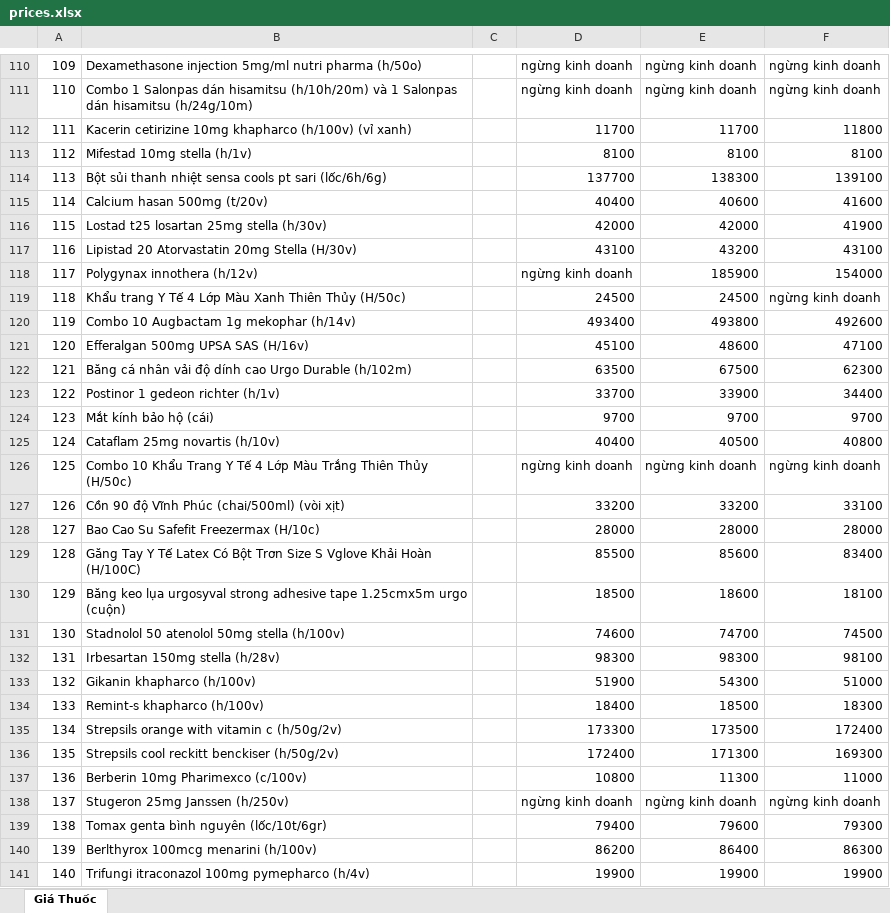
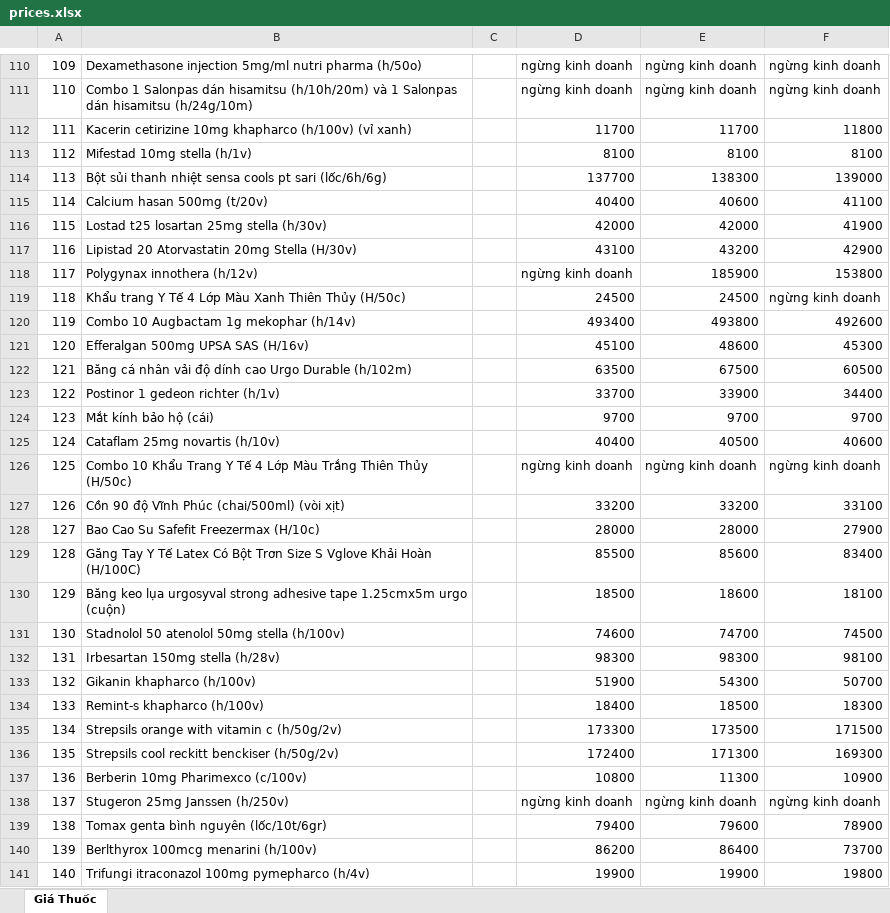
Before and after one commit to hongtam2788/crawlweb, an Excel workbook: data/prices.xlsx, sheet Giá Thuốc, drawn as a sheet; only a part is shown, gaps mark what is left out; values as stored, in another font and other column widths than the file's, no cell formats; the diff covers the shown part only; the diff names each change by its address in the sheet, - before the commit and + after, or states it on an @@ line.

```diff
--- a/data/prices.xlsx (sheet Giá Thuốc)
+++ b/data/prices.xlsx (sheet Giá Thuốc)
-F114: 139100
+F114: 139000
-F115: 41600
+F115: 41100
-F117: 43100
+F117: 42900
-F118: 154000
+F118: 153800
-F121: 47100
+F121: 45300
-F122: 62300
+F122: 60500
-F125: 40800
+F125: 40600
-F128: 28000
+F128: 27900
-F133: 51000
+F133: 50700
-F135: 172400
+F135: 171500
-F137: 11000
+F137: 10900
-F139: 79300
+F139: 78900
-F140: 86300
+F140: 73700
-F141: 19900
+F141: 19800
```
Also changed, not shown: 65 edited cells elsewhere in this sheet, cell formats.
